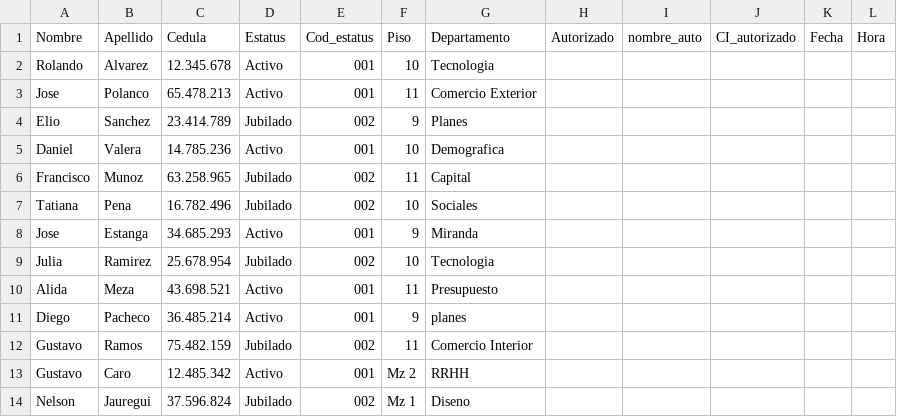
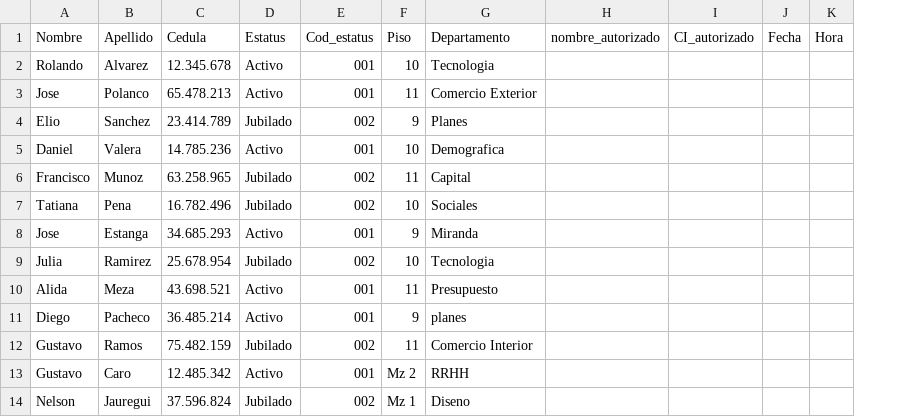
Before and after one commit to pachecoDJ/ineIAprueba, a CSV file: dataset_activos-jubilados.csv, drawn as a sheet; removed rows and columns are numbered as before the commit, all else as after; the diff names each change by its address in the sheet, - before the commit and + after, or states it on an @@ line.

Commit message:
Update dataset_activos-jubilados.csv

```diff
--- a/dataset_activos-jubilados.csv
+++ b/dataset_activos-jubilados.csv
-column H (Autorizado), empty
-column I (nombre_auto), empty
+column H (nombre_autorizado), empty
```
